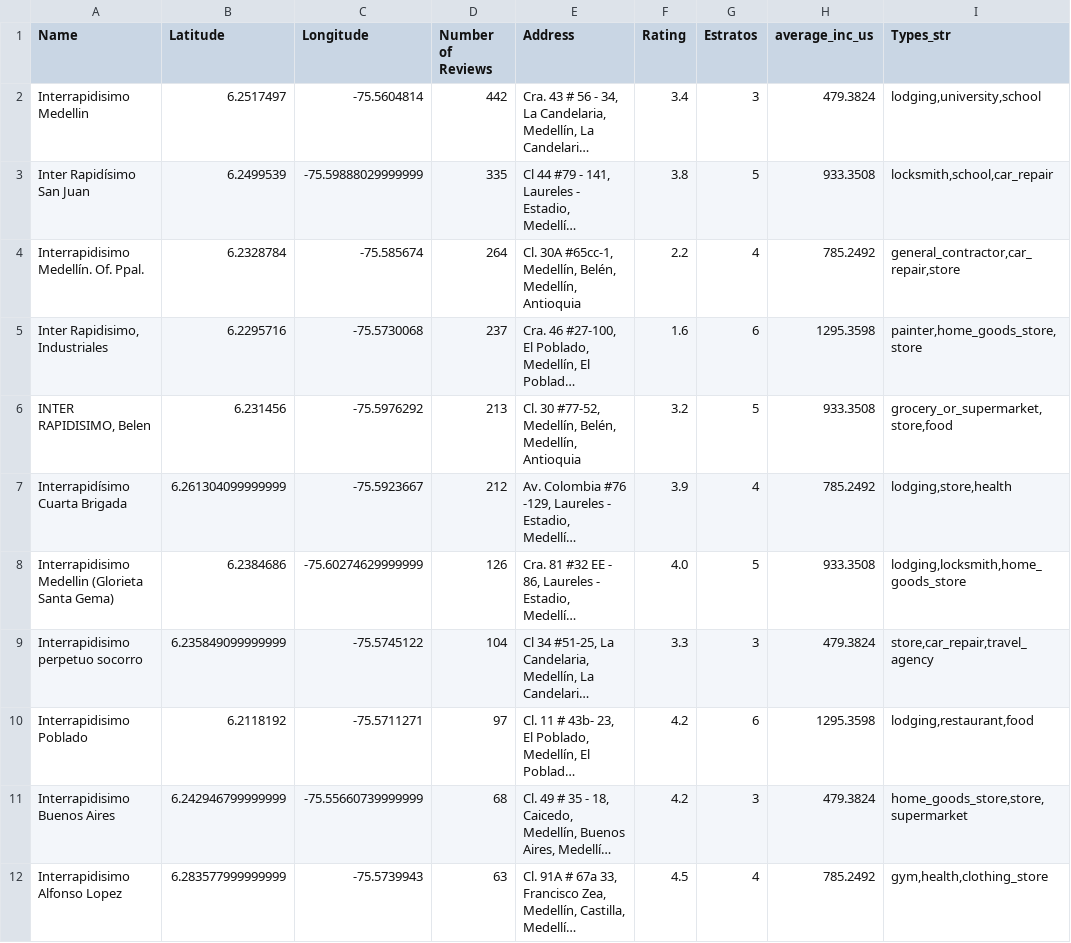
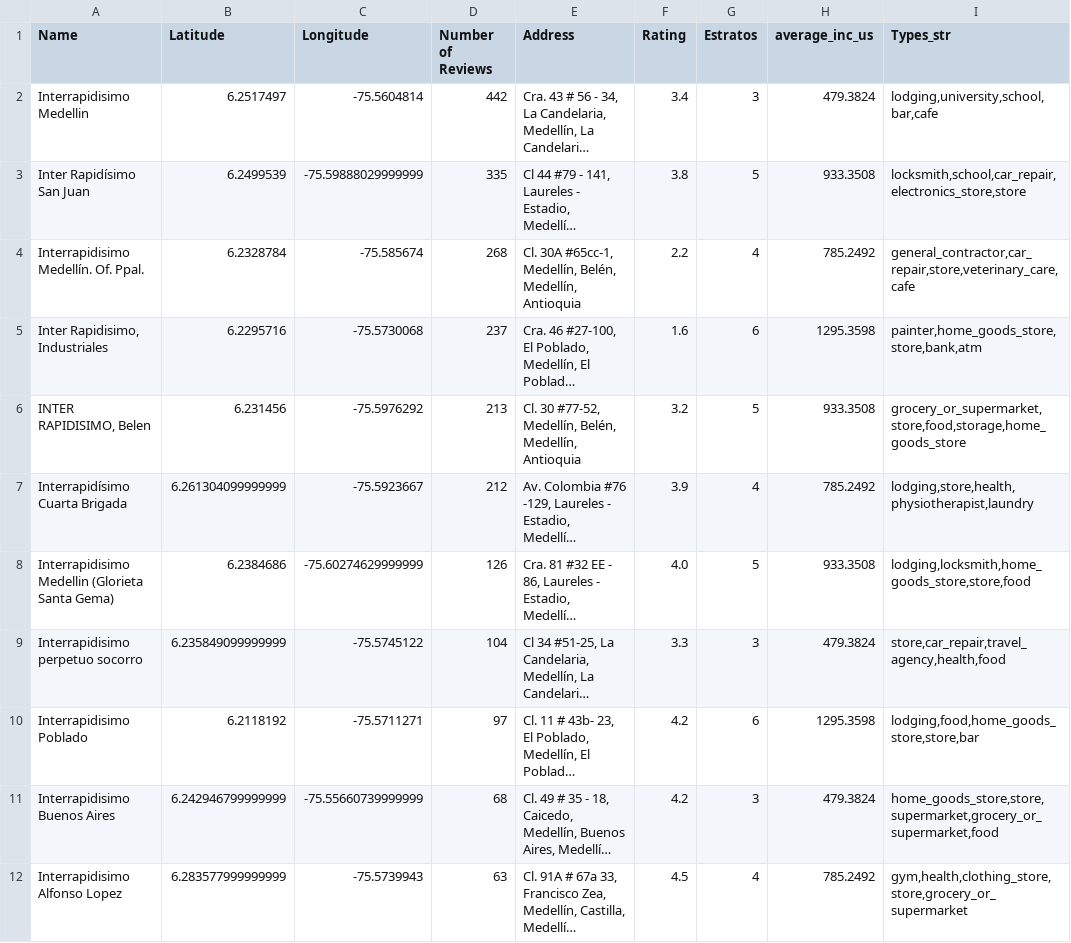
Before and after one commit to victorjrp92/Interrapidisimo_google_api, a CSV file: data/medellin_data.csv, drawn as a sheet; only a part is shown; long unchanged cells end in …; the diff covers the shown part only; the diff names each change by its address in the sheet, - before the commit and + after, or states it on an @@ line.

```diff
--- a/data/medellin_data.csv
+++ b/data/medellin_data.csv
-I2 (Types_str): lodging,university,school
+I2 (Types_str): lodging,university,school,bar,cafe
-I3 (Types_str): locksmith,school,car_repair
+I3 (Types_str): locksmith,school,car_repair,electronics_store,store
-D4 (Number of Reviews): 264
+D4 (Number of Reviews): 268
-I4 (Types_str): general_contractor,car_repair,store
+I4 (Types_str): general_contractor,car_repair,store,veterinary_care,cafe
-I5 (Types_str): painter,home_goods_store,store
+I5 (Types_str): painter,home_goods_store,store,bank,atm
-I6 (Types_str): grocery_or_supermarket,store,food
+I6 (Types_str): grocery_or_supermarket,store,food,storage,home_goods_store
-I7 (Types_str): lodging,store,health
+I7 (Types_str): lodging,store,health,physiotherapist,laundry
-I8 (Types_str): lodging,locksmith,home_goods_store
+I8 (Types_str): lodging,locksmith,home_goods_store,store,food
-I9 (Types_str): store,car_repair,travel_agency
+I9 (Types_str): store,car_repair,travel_agency,health,food
-I10 (Types_str): lodging,restaurant,food
+I10 (Types_str): lodging,food,home_goods_store,store,bar
-I11 (Types_str): home_goods_store,store,supermarket
+I11 (Types_str): home_goods_store,store,supermarket,grocery_or_supermarket,food
-I12 (Types_str): gym,health,clothing_store
+I12 (Types_str): gym,health,clothing_store,store,grocery_or_supermarket
```
Also changed, not shown: 1 added row, 1 removed row and 14 edited cells elsewhere in this file, data/best_inter.csv, data/best_servi.csv, 11 other files.
